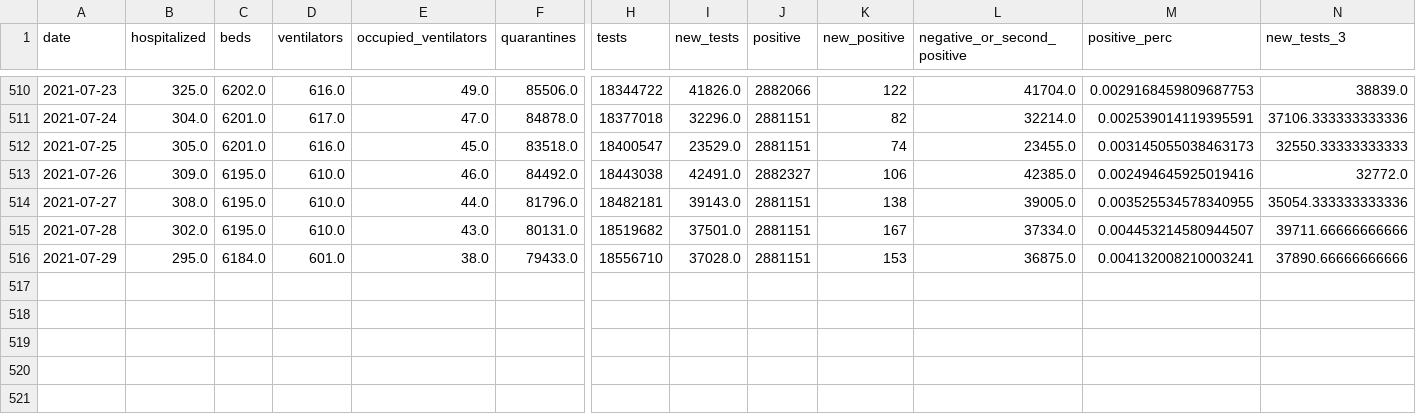
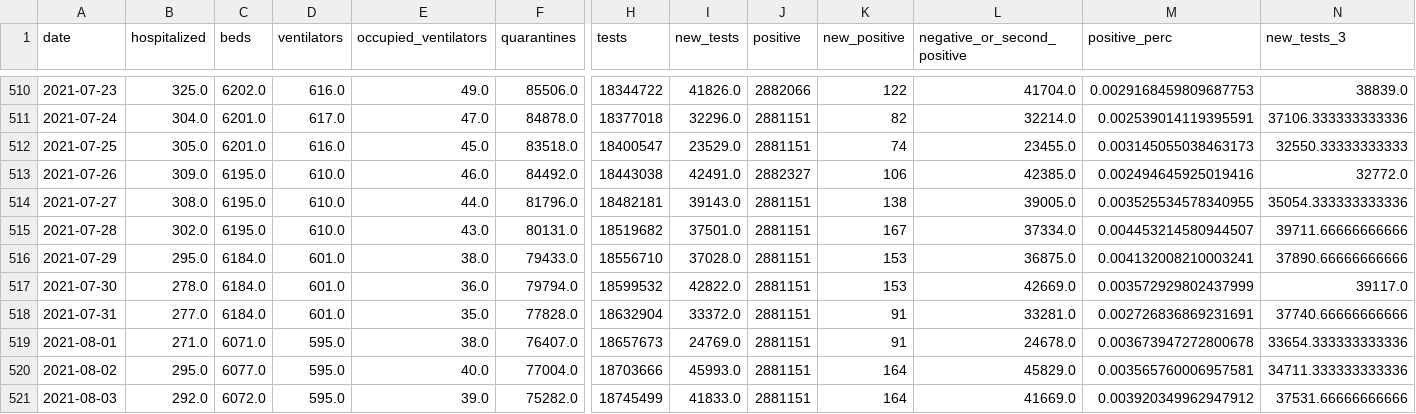
Before and after one commit to bartosz-zbik/covid-pl-webpage, a CSV file: data/sanitary_data.csv, drawn as a sheet; only a part is shown, gaps mark what is left out; rows hold the shown columns only; the diff names each change by its address in the sheet, - before the commit and + after, or states it on an @@ line.

Commit message:
new data from: Fri  6 Aug 2021 10:38:17 CEST

```diff
--- a/data/sanitary_data.csv
+++ b/data/sanitary_data.csv
+row 517: 2021-07-30 | 278.0 | 6184.0 | 601.0 | 36.0 | 79794.0 | 18599532 | 42822.0 | 2881151 | 153 | 42669.0 | 0.003572929802437999 | 39117.0
+row 518: 2021-07-31 | 277.0 | 6184.0 | 601.0 | 35.0 | 77828.0 | 18632904 | 33372.0 | 2881151 | 91 | 33281.0 | 0.002726836869231691 | 37740.66666666666
+row 519: 2021-08-01 | 271.0 | 6071.0 | 595.0 | 38.0 | 76407.0 | 18657673 | 24769.0 | 2881151 | 91 | 24678.0 | 0.003673947272800678 | 33654.333333333336
+row 520: 2021-08-02 | 295.0 | 6077.0 | 595.0 | 40.0 | 77004.0 | 18703666 | 45993.0 | 2881151 | 164 | 45829.0 | 0.003565760006957581 | 34711.333333333336
+row 521: 2021-08-03 | 292.0 | 6072.0 | 595.0 | 39.0 | 75282.0 | 18745499 | 41833.0 | 2881151 | 164 | 41669.0 | 0.003920349962947912 | 37531.66666666666
```
Also changed, not shown: data/country_data.csv, 36 other files.
